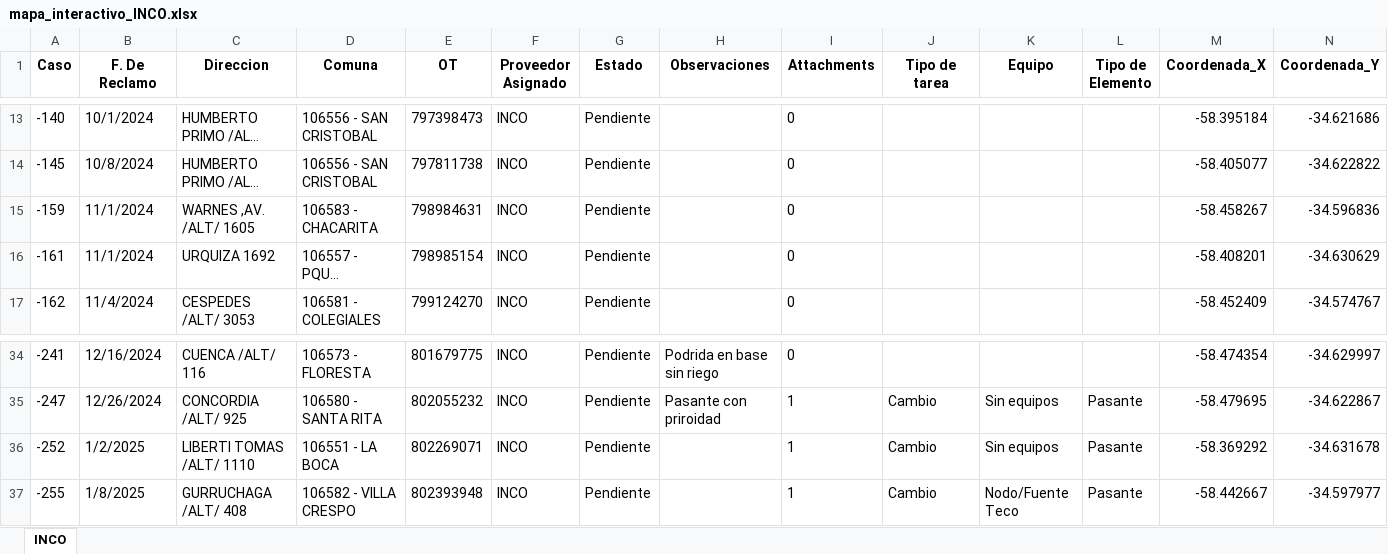
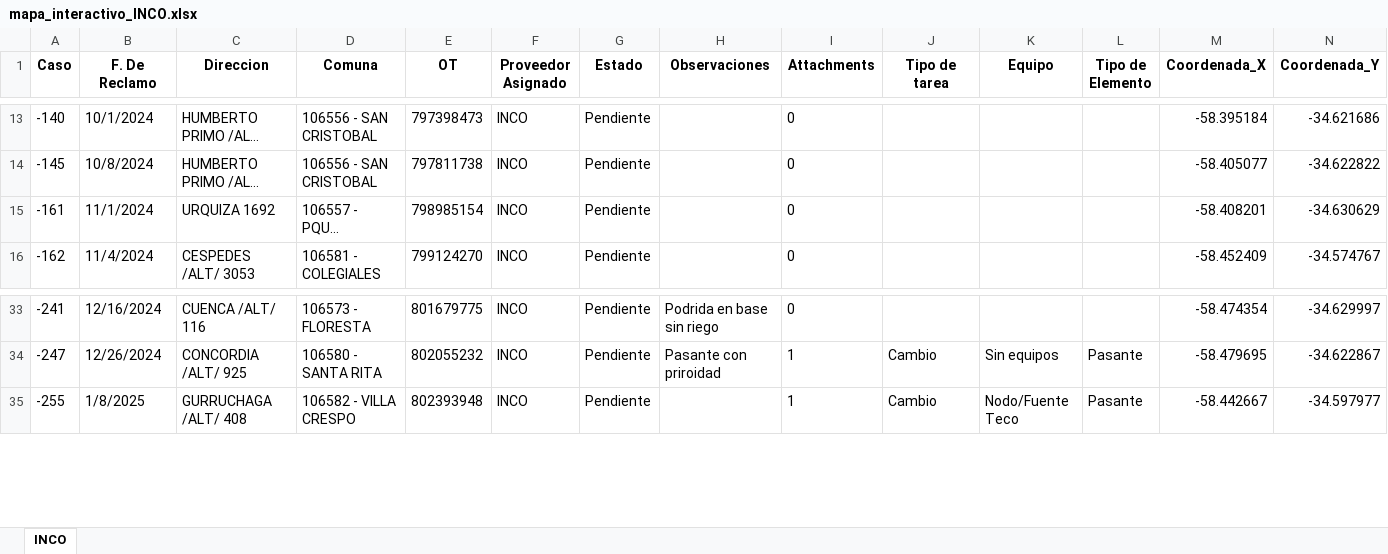
Before and after one commit to riv1matias/mapa_inco, an Excel workbook: mapa_interactivo_INCO.xlsx, sheet INCO, drawn as a sheet; only a part is shown, gaps mark what is left out; long unchanged cells end in …; values as stored, in another font and other column widths than the file's, no borders; the diff names each change by its address in the sheet, - before the commit and + after, or states it on an @@ line.

Commit message:
🔄 Actualización automática del index.html y archivo Excel

```diff
--- a/mapa_interactivo_INCO.xlsx (sheet INCO)
+++ b/mapa_interactivo_INCO.xlsx (sheet INCO)
-row 15: -159 | 11/1/2024 | WARNES ,AV. /ALT/ 1605 | 106583 - CHACARITA | 798984631 | INCO | Pendiente |  | 0 |  |  |  | -58.458267 | -34.596836
-row 36: -252 | 1/2/2025 | LIBERTI TOMAS /ALT/ 1110 | 106551 - LA BOCA | 802269071 | INCO | Pendiente |  | 1 | Cambio | Sin equipos | Pasante | -58.369292 | -34.631678
```
Also changed, not shown: 1 other file.
